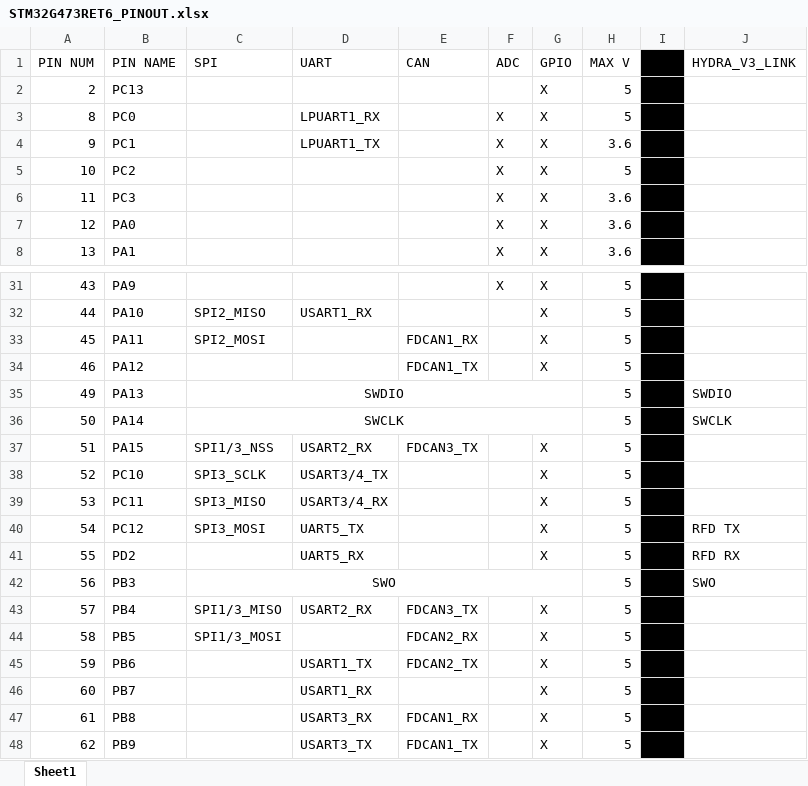
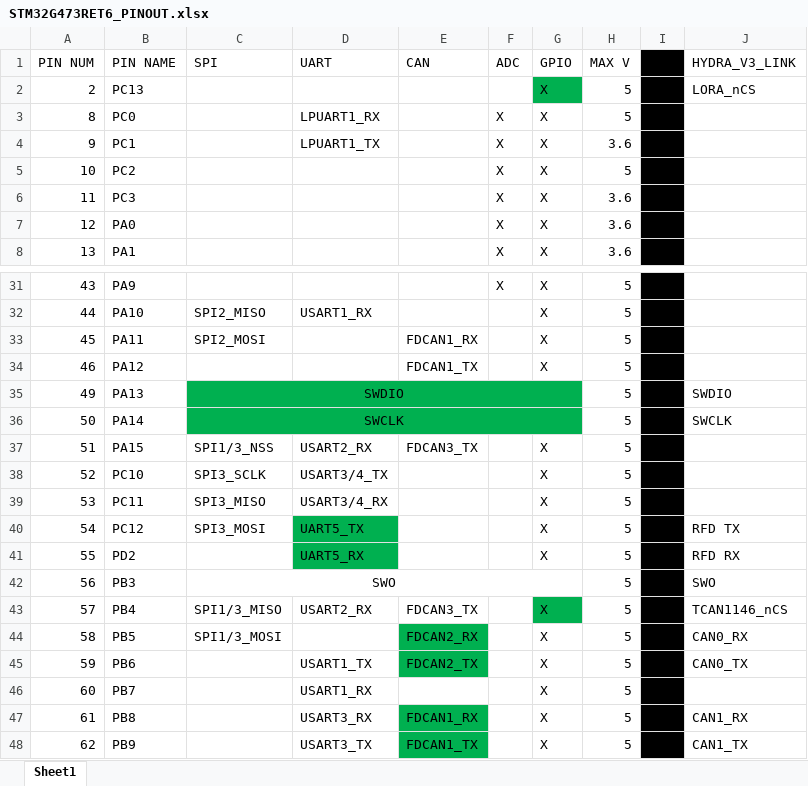
Before and after one commit to Serpopovici163/HYDRA_HARDWARE, an Excel workbook: HYDRA_V4_LINK/STM32G473RET6_PINOUT.xlsx, sheet Sheet1, drawn as a sheet; only a part is shown, gaps mark what is left out; values as stored, in another font and other column widths than the file's, no borders; the diff covers the shown part only; the diff names each change by its address in the sheet, - before the commit and + after, or states it on an @@ line.

Commit message:
almost done hydra v4 link layout, still missing red pwr led mosfet integration in schematics tho

```diff
--- a/HYDRA_V4_LINK/STM32G473RET6_PINOUT.xlsx (sheet Sheet1)
+++ b/HYDRA_V4_LINK/STM32G473RET6_PINOUT.xlsx (sheet Sheet1)
-G2 fill: none
+G2 fill: #00B050
-J2 (HYDRA_V3_LINK): (empty)
+J2 (HYDRA_V3_LINK): LORA_nCS
-C35:G36 fill: none
+C35:G36 fill: #00B050
-D40:D41 fill: none
+D40:D41 fill: #00B050
-G43 fill: none
+G43 fill: #00B050
-J43 (HYDRA_V3_LINK): (empty)
+J43 (HYDRA_V3_LINK): TCAN1146_nCS
-E44:E45 fill: none
+E44:E45 fill: #00B050
-J44 (HYDRA_V3_LINK): (empty)
+J44 (HYDRA_V3_LINK): CAN0_RX
-J45 (HYDRA_V3_LINK): (empty)
+J45 (HYDRA_V3_LINK): CAN0_TX
-E47:E48 fill: none
+E47:E48 fill: #00B050
-J47 (HYDRA_V3_LINK): (empty)
+J47 (HYDRA_V3_LINK): CAN1_RX
-J48 (HYDRA_V3_LINK): (empty)
+J48 (HYDRA_V3_LINK): CAN1_TX
```
Also changed, not shown: 5 edited cells and cell formats elsewhere in this sheet, 27 other files.
